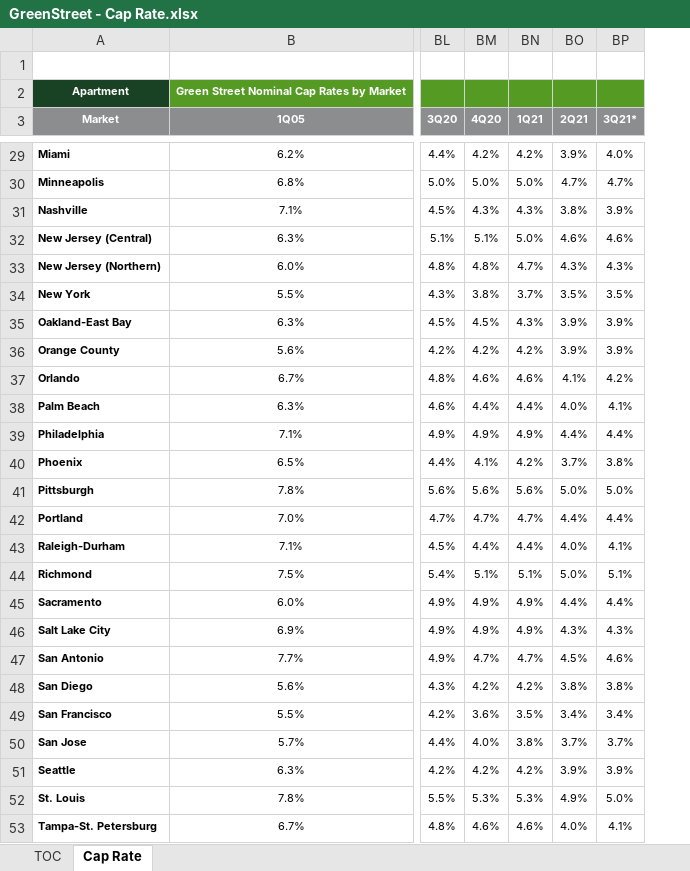
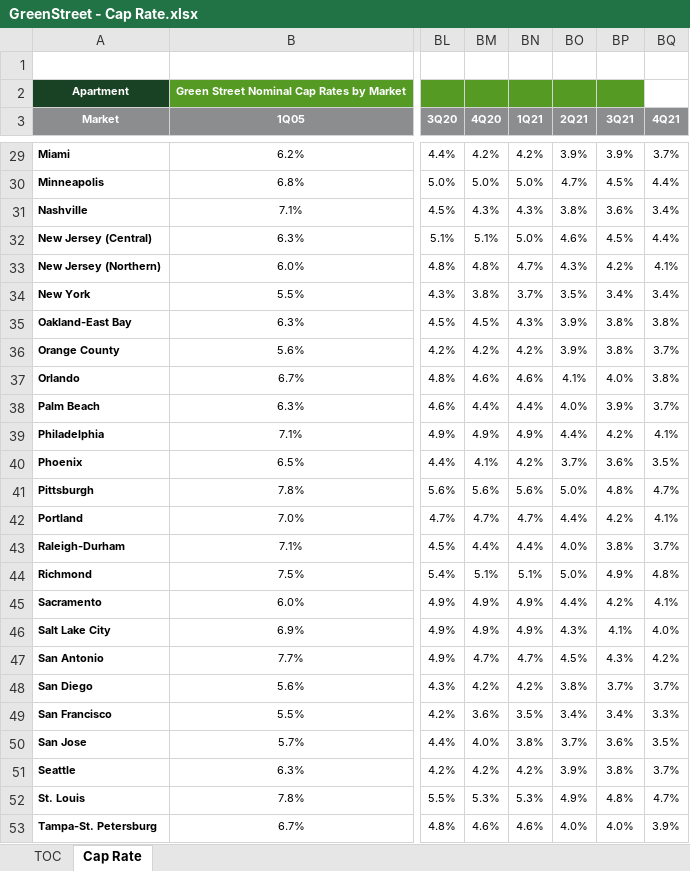
Before and after one commit to helpimalive/inflation_cr_expansion, an Excel workbook: data/GreenStreet - Cap Rate.xlsx, sheet Cap Rate, drawn as a sheet; only a part is shown, gaps mark what is left out; values as stored, in another font and other column widths than the file's, no borders; the diff covers the shown part only; the diff names each change by its address in the sheet, - before the commit and + after, or states it on an @@ line.

```diff
--- a/data/GreenStreet - Cap Rate.xlsx (sheet Cap Rate)
+++ b/data/GreenStreet - Cap Rate.xlsx (sheet Cap Rate)
+column BQ (4Q21), rows 29-53: 3.7% | 4.4% | 3.4% | 4.4% | 4.1% | 3.4% | 3.8% | 3.7% | 3.8% | 3.7% | 4.1% | 3.5% | 4.7% | 4.1% | 3.7% | 4.8% | 4.1% | 4.0% | 4.2% | 3.7% | 3.3% | 3.5% | 3.7% | 4.7% | 3.9%
-BP3: 3Q21*
+BP3: 3Q21
-BP29 (3Q21): 4.0%
+BP29 (3Q21): 3.9%
-BP30 (3Q21): 4.7%
+BP30 (3Q21): 4.5%
-BP31 (3Q21): 3.9%
+BP31 (3Q21): 3.6%
-BP32 (3Q21): 4.6%
+BP32 (3Q21): 4.5%
-BP33 (3Q21): 4.3%
+BP33 (3Q21): 4.2%
-BP34 (3Q21): 3.5%
+BP34 (3Q21): 3.4%
-BP35:BP36 (3Q21): 3.9%
+BP35:BP36 (3Q21): 3.8%
-BP37 (3Q21): 4.2%
+BP37 (3Q21): 4.0%
-BP38 (3Q21): 4.1%
+BP38 (3Q21): 3.9%
-BP39 (3Q21): 4.4%
+BP39 (3Q21): 4.2%
-BP40 (3Q21): 3.8%
+BP40 (3Q21): 3.6%
-BP41 (3Q21): 5.0%
+BP41 (3Q21): 4.8%
-BP42 (3Q21): 4.4%
+BP42 (3Q21): 4.2%
-BP43 (3Q21): 4.1%
+BP43 (3Q21): 3.8%
-BP44 (3Q21): 5.1%
+BP44 (3Q21): 4.9%
-BP45 (3Q21): 4.4%
+BP45 (3Q21): 4.2%
-BP46 (3Q21): 4.3%
+BP46 (3Q21): 4.1%
-BP47 (3Q21): 4.6%
+BP47 (3Q21): 4.3%
-BP48 (3Q21): 3.8%
+BP48 (3Q21): 3.7%
-BP50 (3Q21): 3.7%
+BP50 (3Q21): 3.6%
-BP51 (3Q21): 3.9%
+BP51 (3Q21): 3.8%
-BP52 (3Q21): 5.0%
+BP52 (3Q21): 4.8%
-BP53 (3Q21): 4.1%
+BP53 (3Q21): 4.0%
```
Also changed, not shown: 26 edited cells elsewhere in this sheet, charts or pictures, data/Seattle_GDP.xlsx, data/Tampa_GDP.xlsx, 29 other files.
